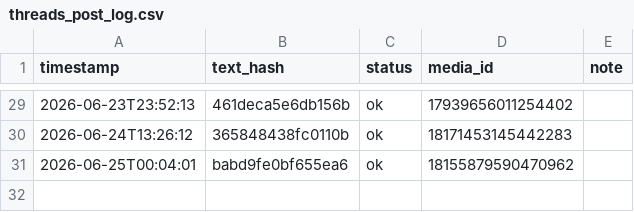
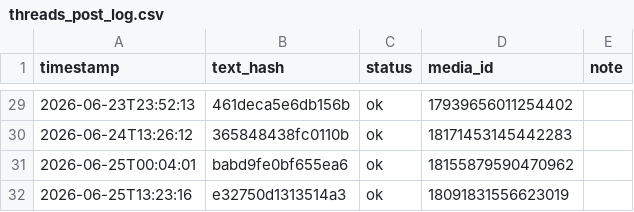
Before and after one commit to taitan118120-dot/liver-acquisition, a CSV file: data/threads_post_log.csv, drawn as a sheet; only a part is shown, gaps mark what is left out; the diff names each change by its address in the sheet, - before the commit and + after, or states it on an @@ line.

```diff
--- a/data/threads_post_log.csv
+++ b/data/threads_post_log.csv
+row 32: 2026-06-25T13:23:16 | e32750d1313514a3 | ok | 18091831556623019
```
Also changed, not shown: 1 other file.
